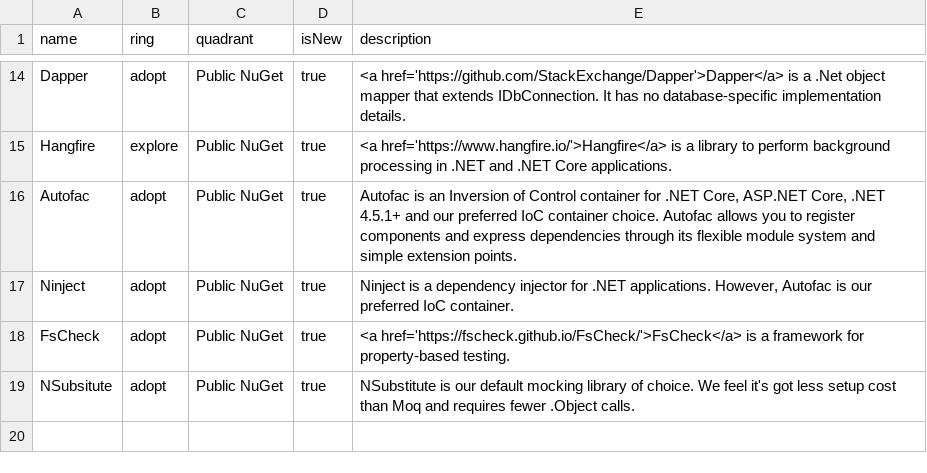
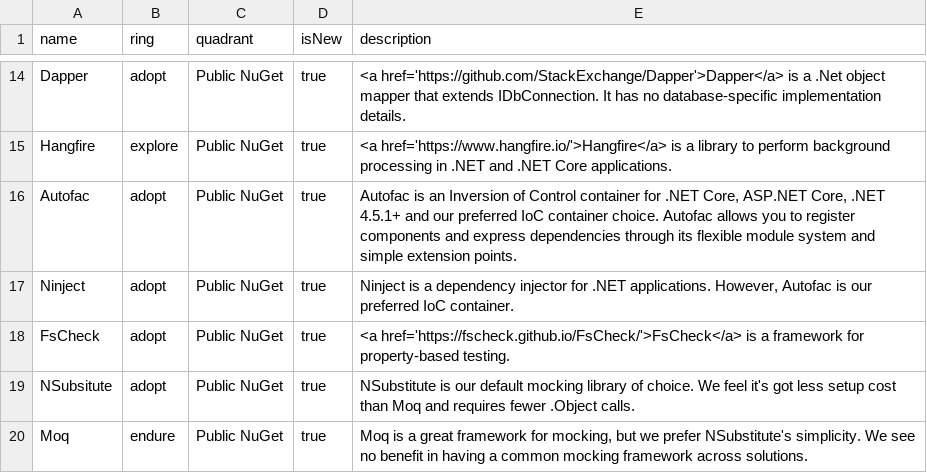
Before and after one commit to red-gate/Tech-Radar, a CSV file: radar_libraries.csv, drawn as a sheet; only a part is shown, gaps mark what is left out.

```diff
--- a/radar_libraries.csv
+++ b/radar_libraries.csv
@@ -19 +19,2 @@ name,ring,quadrant,isNew,description
 "NSubsitute",adopt,Public NuGet,true,"NSubstitute is our default mocking library of choice. We feel it's got less setup cost than Moq and requires fewer .Object calls."
+"Moq",endure,Public NuGet,true,"Moq is a great framework for mocking, but we prefer NSubstitute's simplicity. We see no benefit in having a common mocking framework across solutions."
```
Also changed, not shown: radar.csv.
